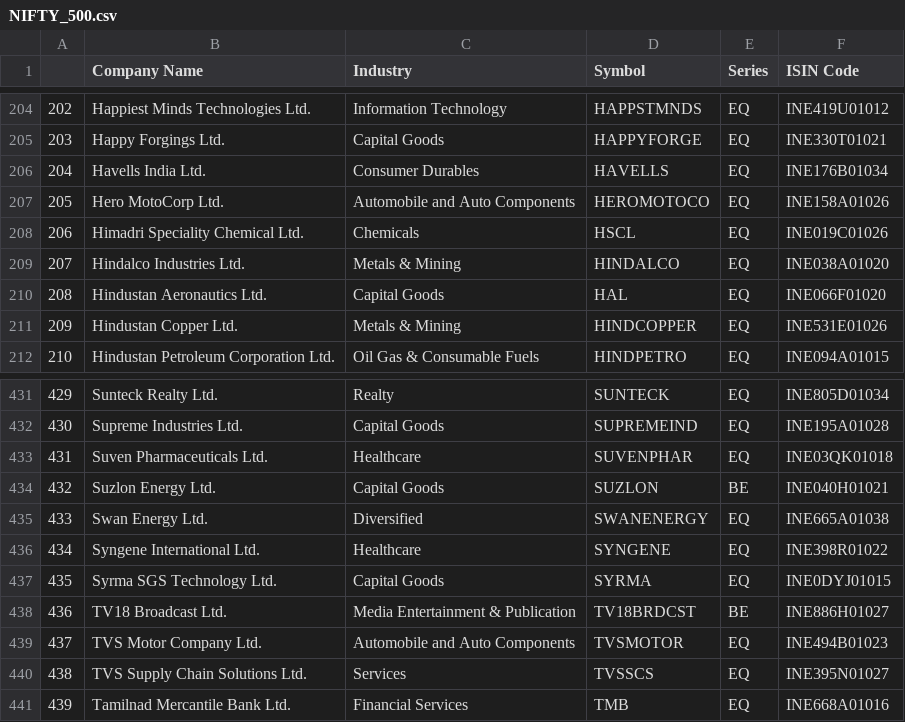
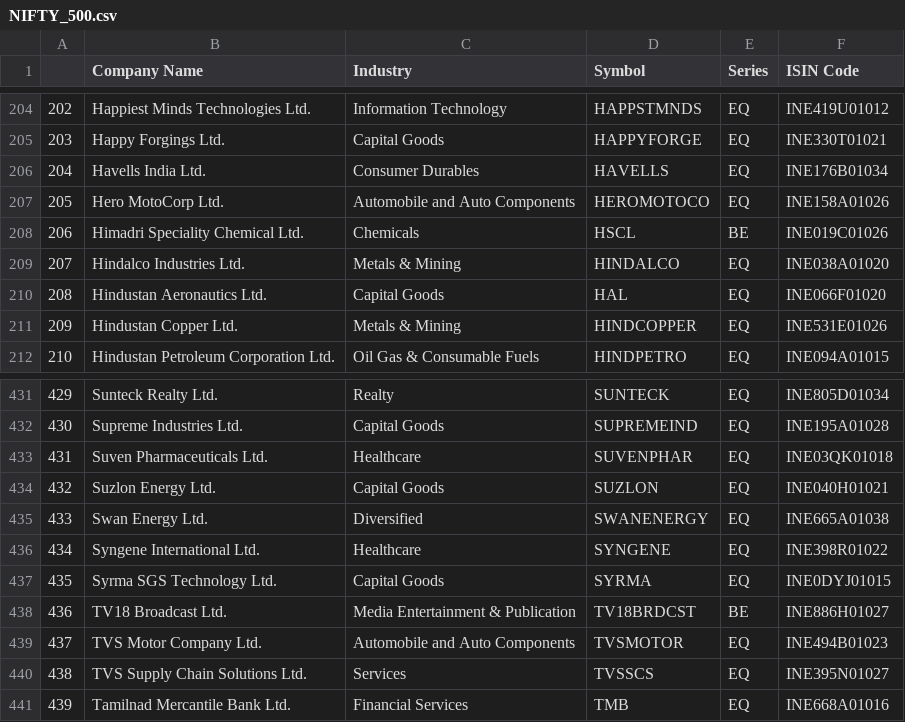
Before and after one commit to gaurangpalekar/News-Sentiment-Analysis, a CSV file: datasets/NIFTY_500.csv, drawn as a sheet; only a part is shown, gaps mark what is left out.

```diff
--- a/datasets/NIFTY_500.csv
+++ b/datasets/NIFTY_500.csv
@@ -207,3 +207,3 @@
 205,Hero MotoCorp Ltd.,Automobile and Auto Components,HEROMOTOCO,EQ,INE158A01026
-206,Himadri Speciality Chemical Ltd.,Chemicals,HSCL,EQ,INE019C01026
+206,Himadri Speciality Chemical Ltd.,Chemicals,HSCL,BE,INE019C01026
 207,Hindalco Industries Ltd.,Metals & Mining,HINDALCO,EQ,INE038A01020
@@ -433,3 +433,3 @@
 431,Suven Pharmaceuticals Ltd.,Healthcare,SUVENPHAR,EQ,INE03QK01018
-432,Suzlon Energy Ltd.,Capital Goods,SUZLON,BE,INE040H01021
+432,Suzlon Energy Ltd.,Capital Goods,SUZLON,EQ,INE040H01021
 433,Swan Energy Ltd.,Diversified,SWANENERGY,EQ,INE665A01038
```
Also changed, not shown: datasets/NIFTY_200.csv, datasets/ticker_metadata.csv, 2 other files.
